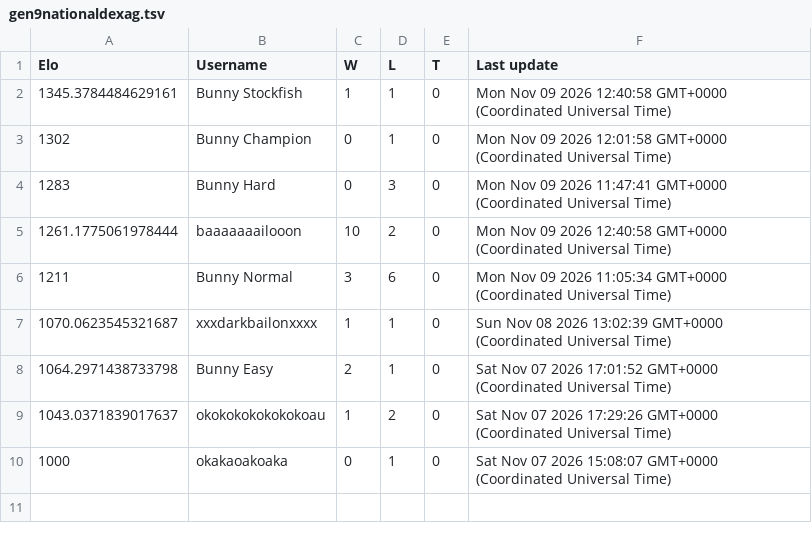
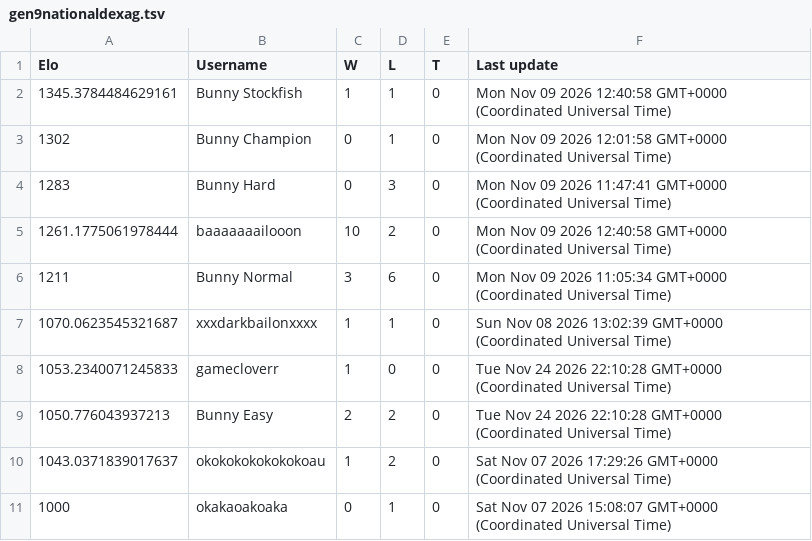
Before and after one commit to Proudkiller0015/velvet-bunny-showdown, a TSV file: data/ladders/gen9nationaldexag.tsv, drawn as a sheet.

Commit message:
Ladder: gen9nationaldexag [skip render]

```diff
--- a/data/ladders/gen9nationaldexag.tsv
+++ b/data/ladders/gen9nationaldexag.tsv
@@ -7,3 +7,4 @@ Elo	Username	W	L	T	Last update
 1070.0623545321687	xxxdarkbailonxxxx	1	1	0	Sun Nov 08 2026 13:02:39 GMT+0000 (Coordinated Universal Time)
-1064.2971438733798	Bunny Easy	2	1	0	Sat Nov 07 2026 17:01:52 GMT+0000 (Coordinated Universal Time)
+1053.2340071245833	gamecloverr	1	0	0	Tue Nov 24 2026 22:10:28 GMT+0000 (Coordinated Universal Time)
+1050.776043937213	Bunny Easy	2	2	0	Tue Nov 24 2026 22:10:28 GMT+0000 (Coordinated Universal Time)
 1043.0371839017637	okokokokokokokoau	1	2	0	Sat Nov 07 2026 17:29:26 GMT+0000 (Coordinated Universal Time)
```
